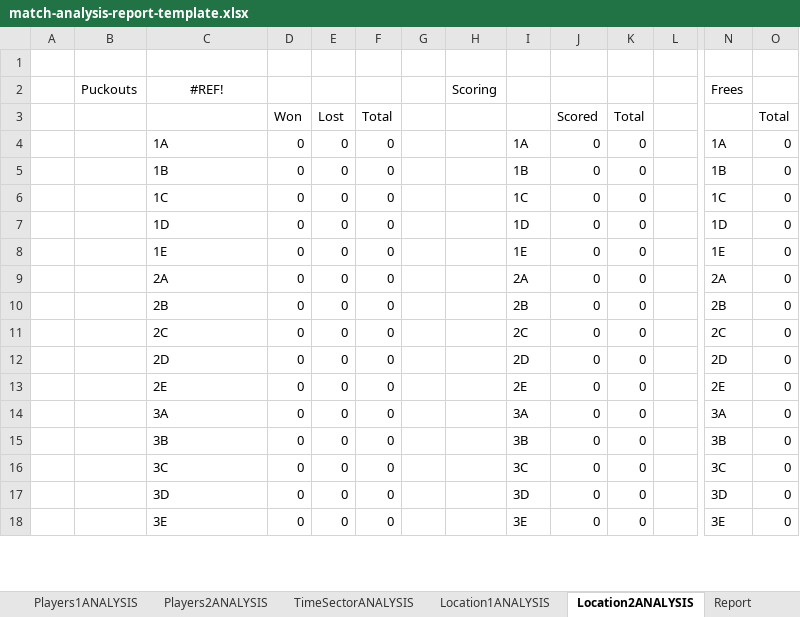
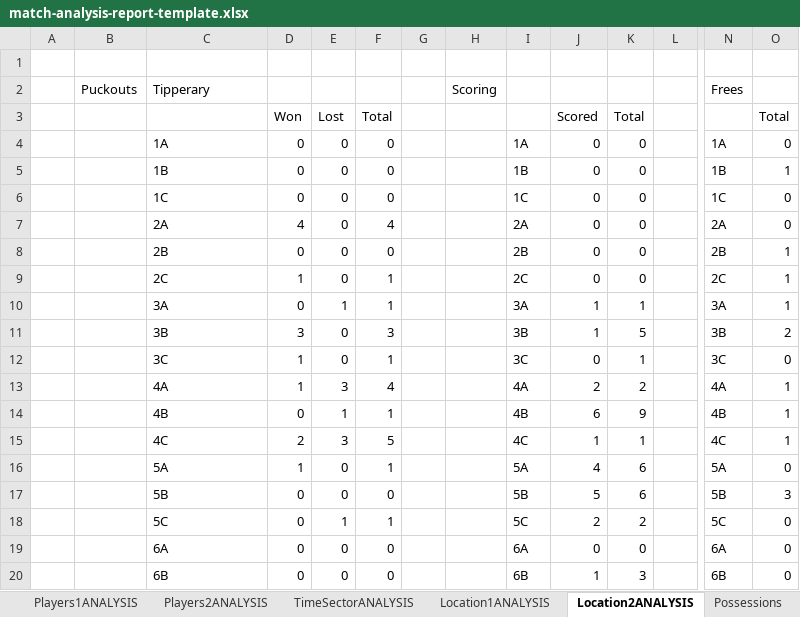
Before and after one commit to moynihanrory/matchreporter, an Excel workbook: matchreporter/templates/match-analysis-report-template.xlsx, sheet Location2ANALYSIS, drawn as a sheet; only a part is shown, gaps mark what is left out; values as stored, in another font and other column widths than the file's, no borders; removed rows and columns are numbered as before the commit, all else as after; rows hold the shown columns only; the diff covers the shown part only; the diff names each change by its address in the sheet, - before the commit and + after, or states it on an @@ line.

Commit message:
Bug fix and reflected location for sportscode

```diff
--- a/matchreporter/templates/match-analysis-report-template.xlsx (sheet Location2ANALYSIS)
+++ b/matchreporter/templates/match-analysis-report-template.xlsx (sheet Location2ANALYSIS)
-sheet tab: Report
-C2: #REF!
+C2: Tipperary
-C2 alignment: center
+C2 alignment: left
-O5: 0
+O5: 1
-row 7:  |  | 1D | 0 | 0 | 0 |  |  | 1D | 0 | 0 |  | 1D | 0
-row 8:  |  | 1E | 0 | 0 | 0 |  |  | 1E | 0 | 0 |  | 1E | 0
-D7: 0
+D7: 4
-F7: 0
+F7: 4
-O8:O9: 0
+O8:O9: 1
-D9: 0
+D9: 1
-F9: 0
+F9: 1
-row 12:  |  | 2D | 0 | 0 | 0 |  |  | 2D | 0 | 0 |  | 2D | 0
-row 13:  |  | 2E | 0 | 0 | 0 |  |  | 2E | 0 | 0 |  | 2E | 0
-row 14:  |  | 3A | 0 | 0 | 0 |  |  | 3A | 0 | 0 |  | 3A | 0
-row 15:  |  | 3B | 0 | 0 | 0 |  |  | 3B | 0 | 0 |  | 3B | 0
+row 10:  |  | 3A | 0 | 1 | 1 |  |  | 3A | 1 | 1 |  | 3A | 1
+row 11:  |  | 3B | 3 | 0 | 3 |  |  | 3B | 1 | 5 |  | 3B | 2
-D12: 0
+D12: 1
-F12: 0
+F12: 1
-K12: 0
+K12: 1
-row 17:  |  | 3D | 0 | 0 | 0 |  |  | 3D | 0 | 0 |  | 3D | 0
+row 13:  |  | 4A | 1 | 3 | 4 |  |  | 4A | 2 | 2 |  | 4A | 1
+row 14:  |  | 4B | 0 | 1 | 1 |  |  | 4B | 6 | 9 |  | 4B | 1
+row 15:  |  | 4C | 2 | 3 | 5 |  |  | 4C | 1 | 1 |  | 4C | 1
+row 16:  |  | 5A | 1 | 0 | 1 |  |  | 5A | 4 | 6 |  | 5A | 0
+row 17:  |  | 5B | 0 | 0 | 0 |  |  | 5B | 5 | 6 |  | 5B | 3
+row 18:  |  | 5C | 0 | 1 | 1 |  |  | 5C | 2 | 2 |  | 5C | 0
-C19: 3E
+C19: 6A
-I19: 3E
+I19: 6A
-N19: 3E
+N19: 6A
+row 20:  |  | 6B | 0 | 0 | 0 |  |  | 6B | 1 | 3 |  | 6B | 0
```
Also changed, not shown: 11 added rows, 9 removed rows and 8 edited cells elsewhere in this sheet, sheet Location1ANALYSIS, sheet TimeSectorANALYSIS, sheet Players2ANALYSIS, sheet Players1ANALYSIS, sheet MatchANALYSIS, sheet Scorecard, 1 more sheet, other sheet tabs, formulas that keep their value, charts or pictures, matchreporter/templates/sportscode-scorecard.xlsx, 5 other files.
